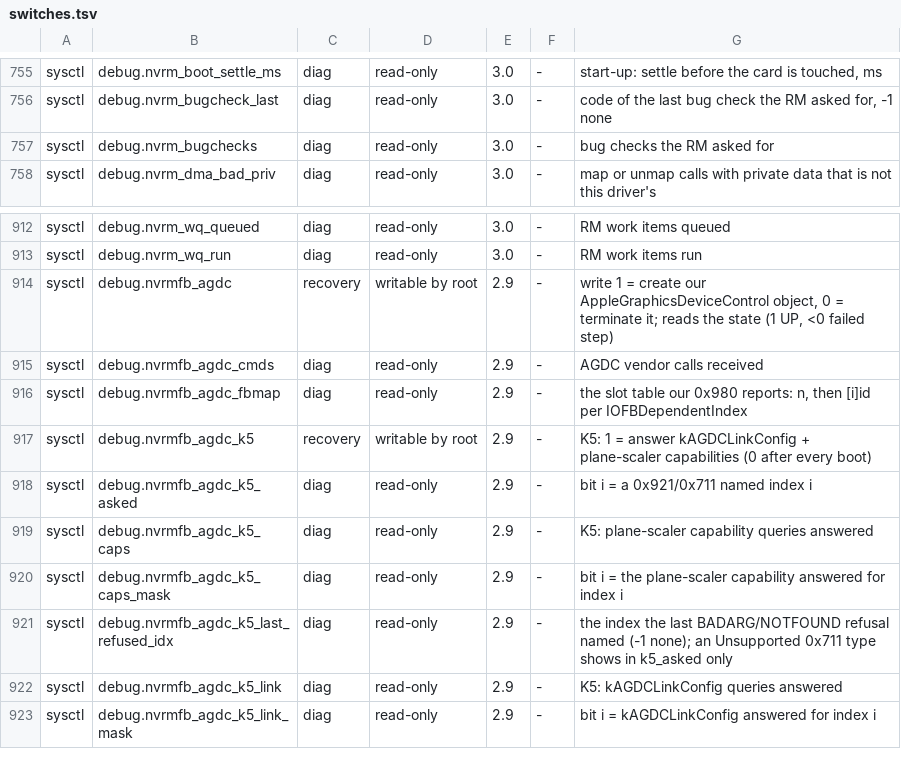
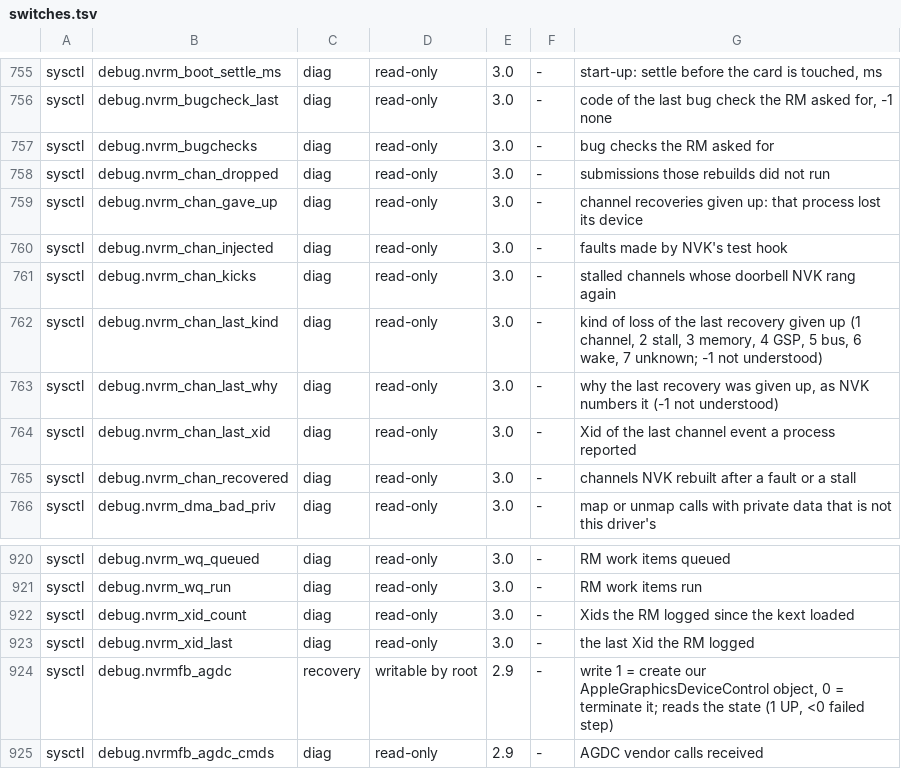
Before and after one commit to TheFormidable/nvidia-macos-driver, a TSV file: tools/switches.tsv, drawn as a sheet; only a part is shown, gaps mark what is left out; the shorter side is filled out with more unchanged rows; the diff names each change by its address in the sheet, - before the commit and + after, or states it on an @@ line.

```diff
--- a/tools/switches.tsv
+++ b/tools/switches.tsv
+row 758: sysctl | debug.nvrm_chan_dropped | diag | read-only | 3.0 | - | submissions those rebuilds did not run
+row 759: sysctl | debug.nvrm_chan_gave_up | diag | read-only | 3.0 | - | channel recoveries given up: that process lost its device
+row 760: sysctl | debug.nvrm_chan_injected | diag | read-only | 3.0 | - | faults made by NVK's test hook
+row 761: sysctl | debug.nvrm_chan_kicks | diag | read-only | 3.0 | - | stalled channels whose doorbell NVK rang again
+row 762: sysctl | debug.nvrm_chan_last_kind | diag | read-only | 3.0 | - | kind of loss of the last recovery given up (1 channel, 2 stall, 3 memory, 4 GSP, 5 bus, 6 wake, 7 unknown; -1 not understood)
+row 763: sysctl | debug.nvrm_chan_last_why | diag | read-only | 3.0 | - | why the last recovery was given up, as NVK numbers it (-1 not understood)
+row 764: sysctl | debug.nvrm_chan_last_xid | diag | read-only | 3.0 | - | Xid of the last channel event a process reported
+row 765: sysctl | debug.nvrm_chan_recovered | diag | read-only | 3.0 | - | channels NVK rebuilt after a fault or a stall
+row 922: sysctl | debug.nvrm_xid_count | diag | read-only | 3.0 | - | Xids the RM logged since the kext loaded
+row 923: sysctl | debug.nvrm_xid_last | diag | read-only | 3.0 | - | the last Xid the RM logged
```
Also changed, not shown: 1 other file.
